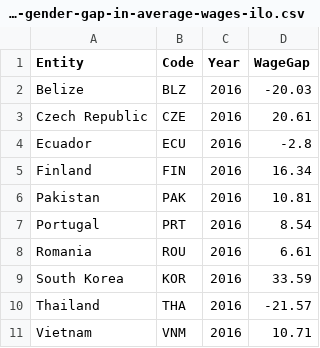
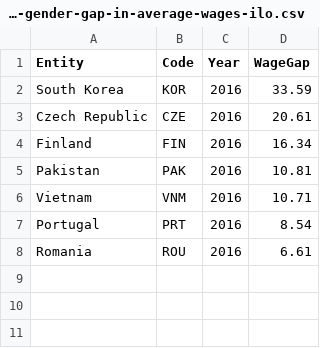
Before and after one commit to xirany2individual/xirany2individual.github.io, a CSV file: data/2016-gender-gap-in-average-wages-ilo.csv, drawn as a sheet.

```diff
--- a/data/2016-gender-gap-in-average-wages-ilo.csv
+++ b/data/2016-gender-gap-in-average-wages-ilo.csv
@@ -1,11 +1,8 @@
 Entity,Code,Year,WageGap
-Belize,BLZ,2016,-20.03
+South Korea,KOR,2016,33.59
 Czech Republic,CZE,2016,20.61
-Ecuador,ECU,2016,-2.8
 Finland,FIN,2016,16.34
 Pakistan,PAK,2016,10.81
+Vietnam,VNM,2016,10.71
 Portugal,PRT,2016,8.54
 Romania,ROU,2016,6.61
-South Korea,KOR,2016,33.59
-Thailand,THA,2016,-21.57
-Vietnam,VNM,2016,10.71
```
Also changed, not shown: data/gender-wage-gap-oecd.csv, 3 other files.
